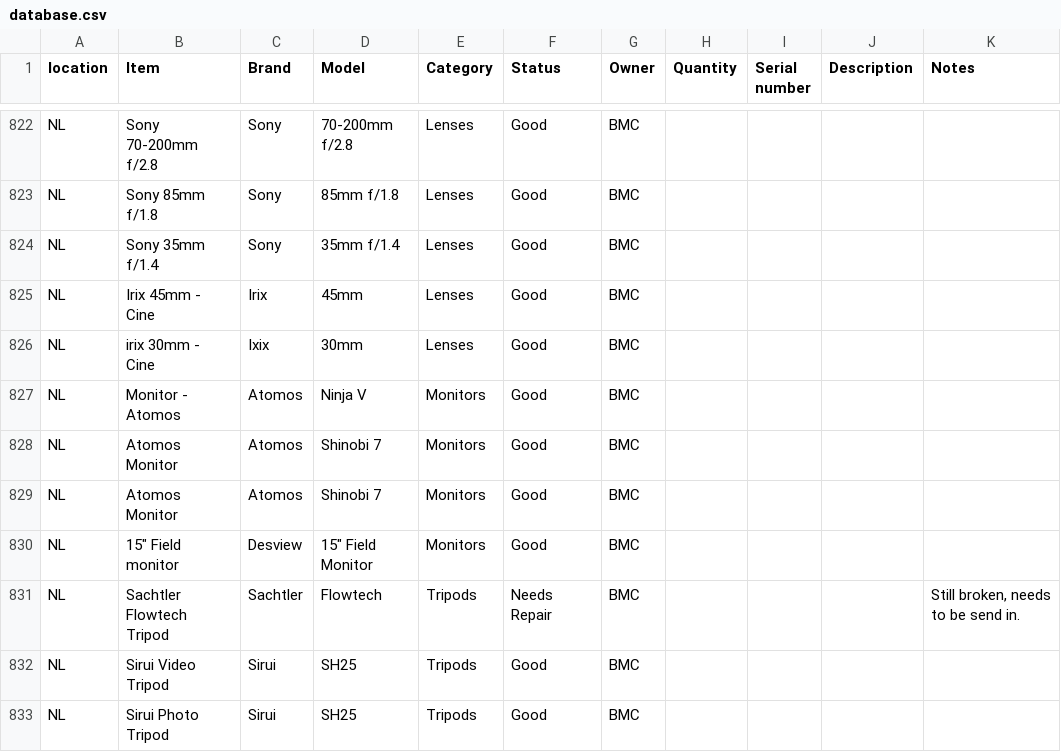
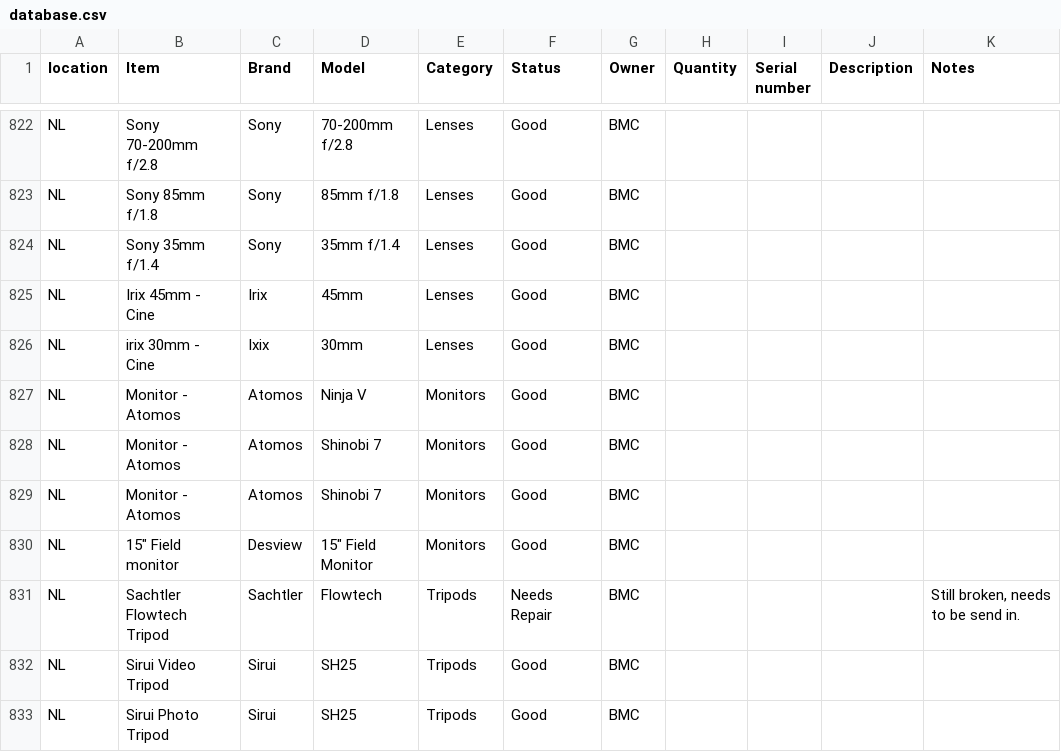
Before and after one commit to liquid-coop/Equipment_Inventory, a CSV file: database.csv, drawn as a sheet; only a part is shown, gaps mark what is left out.

Commit message:
Update inventory via web app

```diff
--- a/database.csv
+++ b/database.csv
@@ -827,4 +827,4 @@ NL,irix 30mm - Cine,Ixix,30mm,Lenses,Good,BMC,,,,
 NL,Monitor - Atomos,Atomos,Ninja V,Monitors,Good,BMC,,,,
-NL,Atomos Monitor,Atomos,Shinobi 7,Monitors,Good,BMC,,,,
-NL,Atomos Monitor,Atomos,Shinobi 7,Monitors,Good,BMC,,,,
+NL,Monitor - Atomos,Atomos,Shinobi 7,Monitors,Good,BMC,,,,
+NL,Monitor - Atomos,Atomos,Shinobi 7,Monitors,Good,BMC,,,,
 NL,"15"" Field monitor",Desview,"15"" Field Monitor",Monitors,Good,BMC,,,,
```
